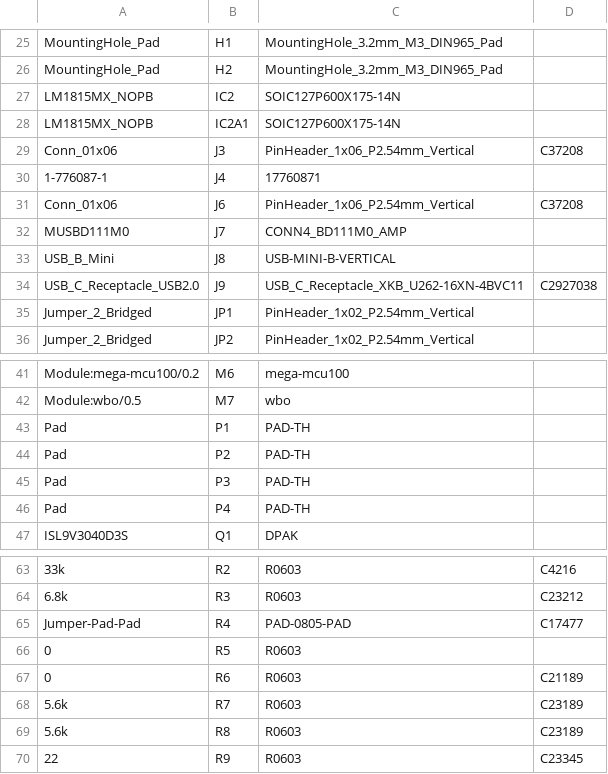
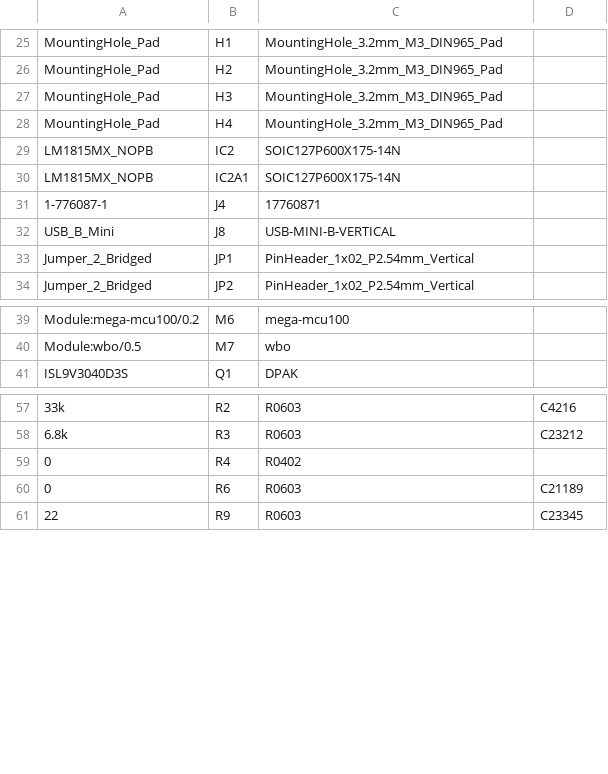
Before and after one commit to VFRenjoyer/hellen-VFR800, a CSV file: boards/VFRECU-VR-0.05/frame/-VR-BOM.csv, drawn as a sheet; only a part is shown, gaps mark what is left out; removed rows and columns are numbered as before the commit, all else as after; the diff names each change by its address in the sheet, - before the commit and + after, or states it on an @@ line.

```diff
--- a/boards/VFRECU-VR-0.05/frame/-VR-BOM.csv
+++ b/boards/VFRECU-VR-0.05/frame/-VR-BOM.csv
+row 27: MountingHole_Pad | H3 | MountingHole_3.2mm_M3_DIN965_Pad
+row 28: MountingHole_Pad | H4 | MountingHole_3.2mm_M3_DIN965_Pad
-row 29: Conn_01x06 | J3 | PinHeader_1x06_P2.54mm_Vertical | C37208
-row 31: Conn_01x06 | J6 | PinHeader_1x06_P2.54mm_Vertical | C37208
-row 32: MUSBD111M0 | J7 | CONN4_BD111M0_AMP
-row 34: USB_C_Receptacle_USB2.0 | J9 | USB_C_Receptacle_XKB_U262-16XN-4BVC11 | C2927038
-row 43: Pad | P1 | PAD-TH
-row 44: Pad | P2 | PAD-TH
-row 45: Pad | P3 | PAD-TH
-row 46: Pad | P4 | PAD-TH
-A59: Jumper-Pad-Pad
+A59: 0
-C59: PAD-0805-PAD
+C59: R0402
-D59: C17477
+D59: (empty)
-row 66: 0 | R5 | R0603
-row 68: 5.6k | R7 | R0603 | C23189
-row 69: 5.6k | R8 | R0603 | C23189
```
Also changed, not shown: boards/VFRECU-VR-0.05/board/VFRECU-VR-0.05-BOM-JLC.csv, boards/VFRECU-VR-0.05/board/VFRECU-VR-0.05-CPL.csv, 36 other files.
